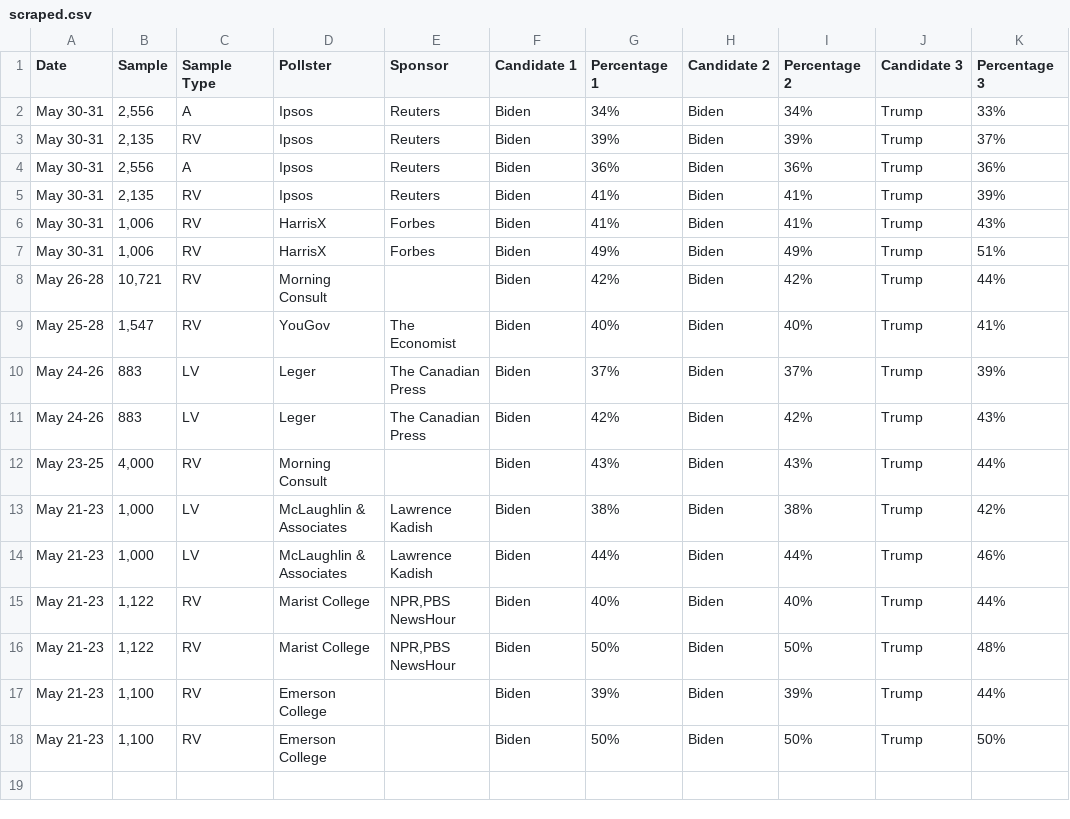
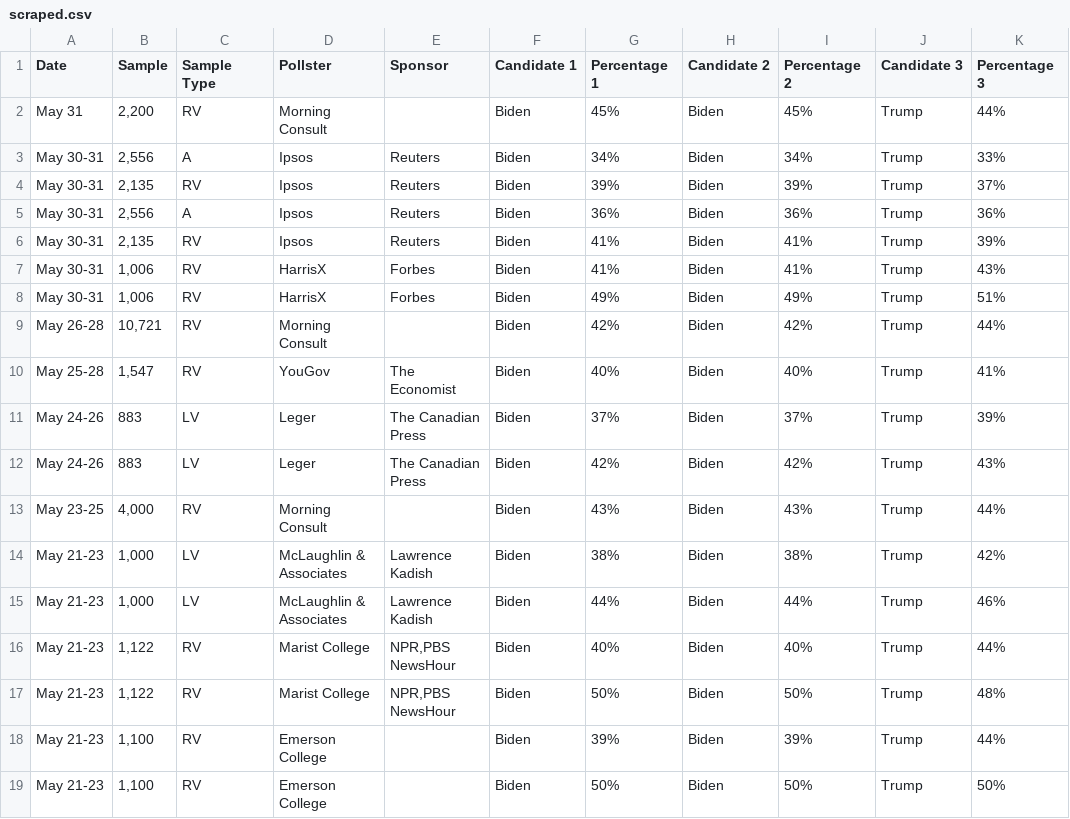
Before and after one commit to bi-cnc/USA_president_2024, a CSV file: scraped.csv, drawn as a sheet.

Commit message:
Update scraped.csv

```diff
--- a/scraped.csv
+++ b/scraped.csv
@@ -1,2 +1,3 @@
 Date,Sample,Sample Type,Pollster,Sponsor,Candidate 1,Percentage 1,Candidate 2,Percentage 2,Candidate 3,Percentage 3
+May 31,"2,200",RV,Morning Consult,,Biden,45%,Biden,45%,Trump,44%
 May 30-31,"2,556",A,Ipsos,Reuters,Biden,34%,Biden,34%,Trump,33%
```
